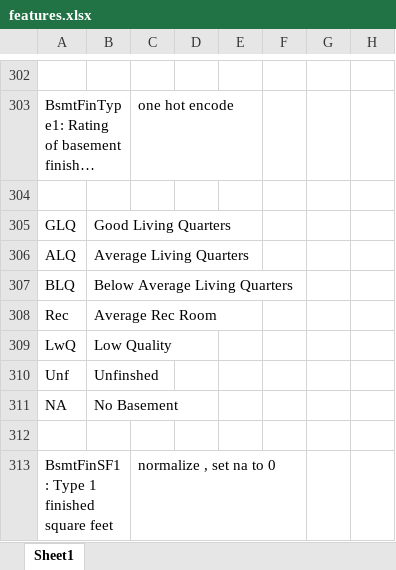
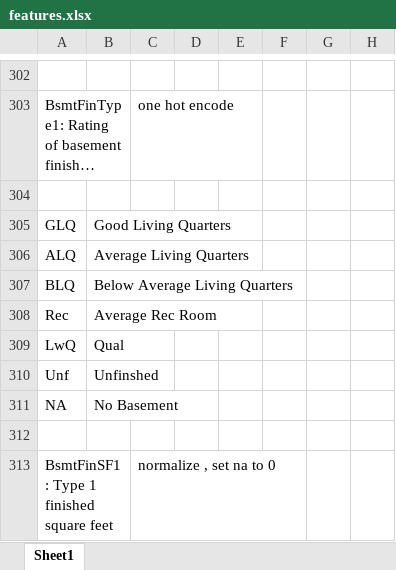
Before and after one commit to ewitmer/CS440, an Excel workbook: FP/features.xlsx, sheet Sheet1, drawn as a sheet; only a part is shown, gaps mark what is left out; long unchanged cells end in …; values as stored, in another font and other column widths than the file's, no borders; the diff names each change by its address in the sheet, - before the commit and + after, or states it on an @@ line.

```diff
--- a/FP/features.xlsx (sheet Sheet1)
+++ b/FP/features.xlsx (sheet Sheet1)
-B309: Low Quality
+B309: Qual
```
Also changed, not shown: 3 other files.
